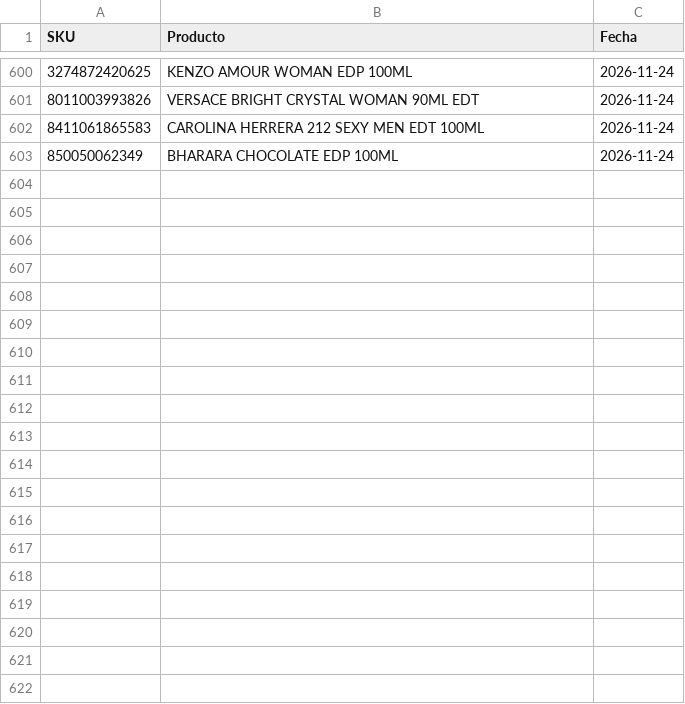
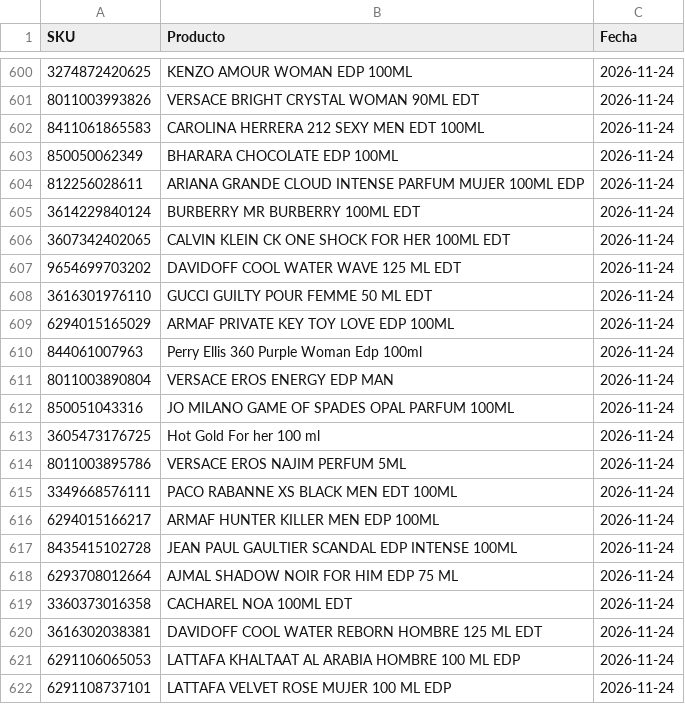
Before and after one commit to julietagonzalezmarin/perfuma-app, a CSV file: descartados.csv, drawn as a sheet; only a part is shown, gaps mark what is left out; the diff covers the shown part only; the diff names each change by its address in the sheet, - before the commit and + after, or states it on an @@ line.

Commit message:
Sugerencias: 655 perfumes marcados como "no agregar"

```diff
--- a/descartados.csv
+++ b/descartados.csv
+row 604: 812256028611 | ARIANA GRANDE CLOUD INTENSE PARFUM MUJER 100ML EDP | 2026-11-24
+row 605: 3614229840124 | BURBERRY MR BURBERRY 100ML EDT | 2026-11-24
+row 606: 3607342402065 | CALVIN KLEIN CK ONE SHOCK FOR HER 100ML EDT | 2026-11-24
+row 607: 9654699703202 | DAVIDOFF COOL WATER WAVE 125 ML EDT | 2026-11-24
+row 608: 3616301976110 | GUCCI GUILTY POUR FEMME 50 ML EDT | 2026-11-24
+row 609: 6294015165029 | ARMAF PRIVATE KEY TOY LOVE EDP 100ML | 2026-11-24
+row 610: 844061007963 | Perry Ellis 360 Purple Woman Edp 100ml | 2026-11-24
+row 611: 8011003890804 | VERSACE EROS ENERGY EDP MAN | 2026-11-24
+row 612: 850051043316 | JO MILANO GAME OF SPADES OPAL PARFUM 100ML | 2026-11-24
+row 613: 3605473176725 | Hot Gold For her 100 ml | 2026-11-24
+row 614: 8011003895786 | VERSACE EROS NAJIM PERFUM 5ML | 2026-11-24
+row 615: 3349668576111 | PACO RABANNE XS BLACK MEN EDT 100ML | 2026-11-24
+row 616: 6294015166217 | ARMAF HUNTER KILLER MEN EDP 100ML | 2026-11-24
+row 617: 8435415102728 | JEAN PAUL GAULTIER SCANDAL EDP INTENSE 100ML | 2026-11-24
+row 618: 6293708012664 | AJMAL SHADOW NOIR FOR HIM EDP 75 ML | 2026-11-24
+row 619: 3360373016358 | CACHAREL NOA 100ML EDT | 2026-11-24
+row 620: 3616302038381 | DAVIDOFF COOL WATER REBORN HOMBRE 125 ML EDT | 2026-11-24
+row 621: 6291106065053 | LATTAFA KHALTAAT AL ARABIA HOMBRE 100 ML EDP | 2026-11-24
+row 622: 6291108737101 | LATTAFA VELVET ROSE MUJER 100 ML EDP | 2026-11-24
```
Also changed, not shown: 34 added rows elsewhere in this file.
